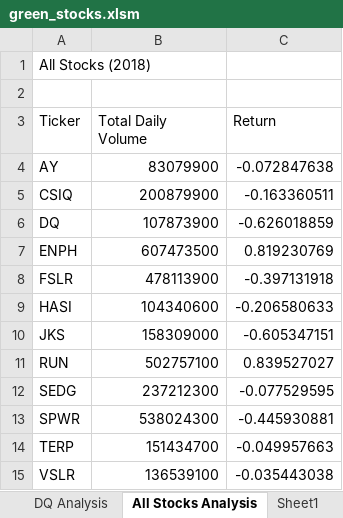
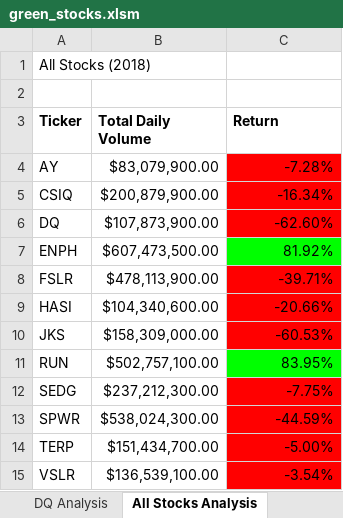
Before and after one commit to alisons16/stock-analysis, an Excel workbook: green_stocks.xlsm, sheet All Stocks Analysis, drawn as a sheet; values as stored, in another font and other column widths than the file's, no borders; the diff names each change by its address in the sheet, - before the commit and + after, or states it on an @@ line.

```diff
--- a/green_stocks.xlsm (sheet All Stocks Analysis)
+++ b/green_stocks.xlsm (sheet All Stocks Analysis)
-sheet tab: Sheet1
-A3:C3 bold: off
+A3:C3 bold: on
-B4 (Total Daily Volume): 83079900
+B4 (Total Daily Volume): $83,079,900.00
-C4 (Return): -0.072847638
+C4 (Return): -7.28%
-C4:C6 fill: none
+C4:C6 fill: #FF0000
-B5 (Total Daily Volume): 200879900
+B5 (Total Daily Volume): $200,879,900.00
-C5 (Return): -0.163360511
+C5 (Return): -16.34%
-B6 (Total Daily Volume): 107873900
+B6 (Total Daily Volume): $107,873,900.00
-C6 (Return): -0.626018859
+C6 (Return): -62.60%
-B7 (Total Daily Volume): 607473500
+B7 (Total Daily Volume): $607,473,500.00
-C7 (Return): 0.819230769
+C7 (Return): 81.92%
-C7 fill: none
+C7 fill: #00FF00
-B8 (Total Daily Volume): 478113900
+B8 (Total Daily Volume): $478,113,900.00
-C8 (Return): -0.397131918
+C8 (Return): -39.71%
-C8:C10 fill: none
+C8:C10 fill: #FF0000
-B9 (Total Daily Volume): 104340600
+B9 (Total Daily Volume): $104,340,600.00
-C9 (Return): -0.206580633
+C9 (Return): -20.66%
-B10 (Total Daily Volume): 158309000
+B10 (Total Daily Volume): $158,309,000.00
-C10 (Return): -0.605347151
+C10 (Return): -60.53%
-B11 (Total Daily Volume): 502757100
+B11 (Total Daily Volume): $502,757,100.00
-C11 (Return): 0.839527027
+C11 (Return): 83.95%
-C11 fill: none
+C11 fill: #00FF00
-B12 (Total Daily Volume): 237212300
+B12 (Total Daily Volume): $237,212,300.00
-C12 (Return): -0.077529595
+C12 (Return): -7.75%
-C12:C15 fill: none
+C12:C15 fill: #FF0000
-B13 (Total Daily Volume): 538024300
+B13 (Total Daily Volume): $538,024,300.00
-C13 (Return): -0.445930881
+C13 (Return): -44.59%
-B14 (Total Daily Volume): 151434700
+B14 (Total Daily Volume): $151,434,700.00
-C14 (Return): -0.049957663
+C14 (Return): -5.00%
-B15 (Total Daily Volume): 136539100
+B15 (Total Daily Volume): $136,539,100.00
-C15 (Return): -0.035443038
+C15 (Return): -3.54%
```
Also changed, not shown: other sheet tabs.
